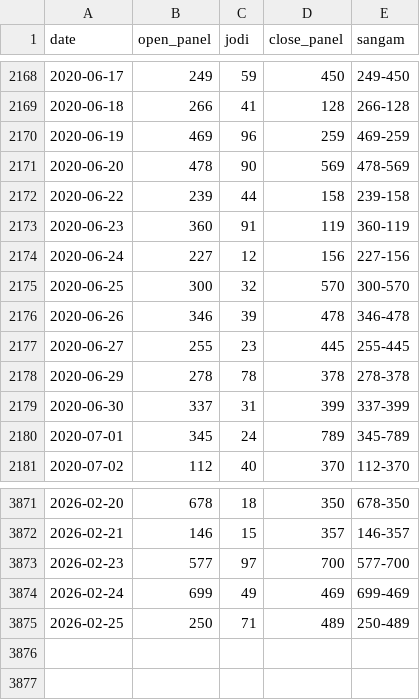
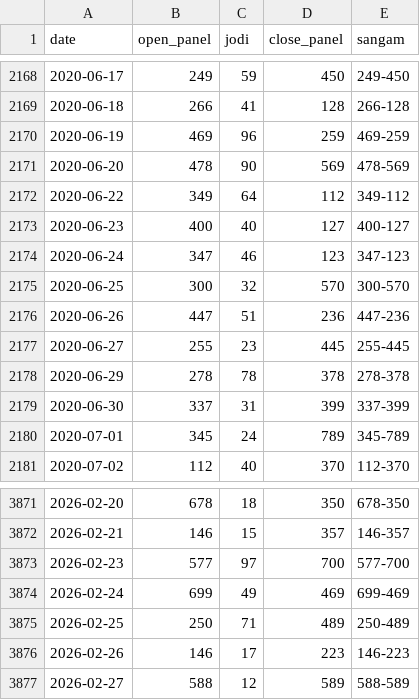
Before and after one commit to jorige3/kalyan, a CSV file: data/kalyan.csv, drawn as a sheet; only a part is shown, gaps mark what is left out.

Commit message:
Daily update 2026-02-27

```diff
--- a/data/kalyan.csv
+++ b/data/kalyan.csv
@@ -2171,7 +2171,7 @@ date,open_panel,jodi,close_panel,sangam
 2020-06-20,478,90,569,478-569
-2020-06-22,239,44,158,239-158
-2020-06-23,360,91,119,360-119
-2020-06-24,227,12,156,227-156
+2020-06-22,349,64,112,349-112
+2020-06-23,400,40,127,400-127
+2020-06-24,347,46,123,347-123
 2020-06-25,300,32,570,300-570
-2020-06-26,346,39,478,346-478
+2020-06-26,447,51,236,447-236
 2020-06-27,255,23,445,255-445
@@ -3875 +3875,3 @@ date,open_panel,jodi,close_panel,sangam
 2026-02-25,250,71,489,250-489
+2026-02-26,146,17,223,146-223
+2026-02-27,588,12,589,588-589
```
